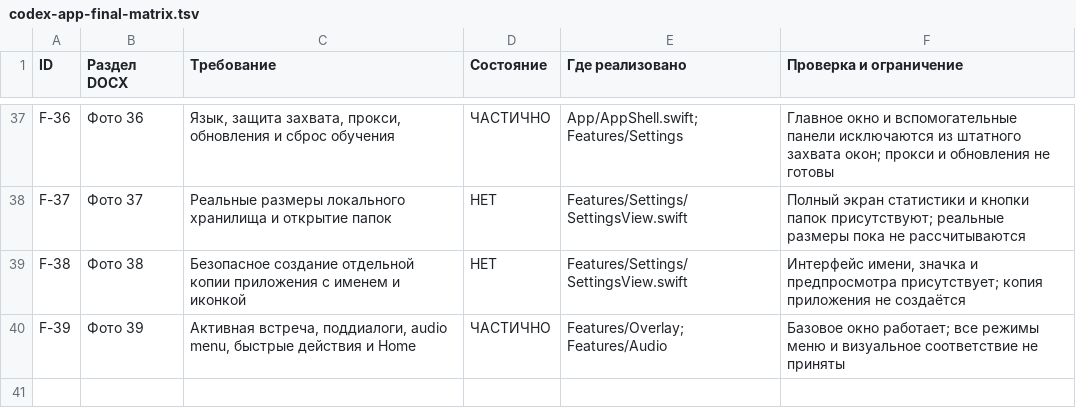
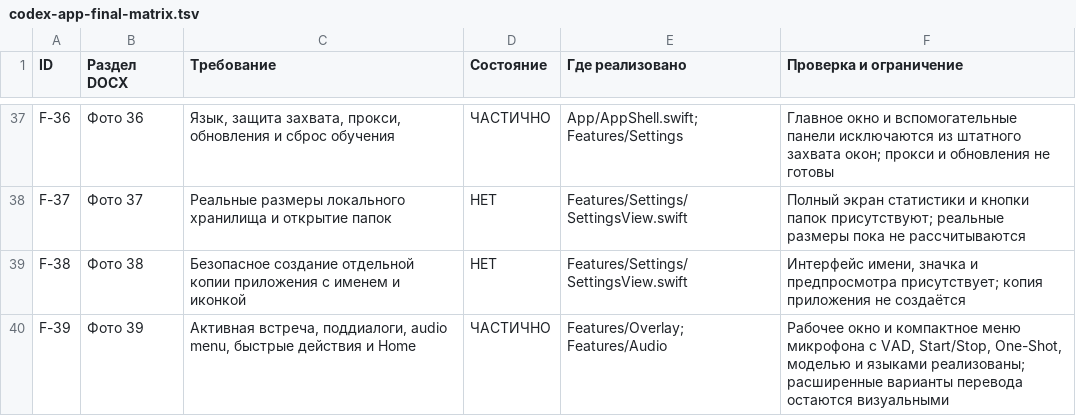
Before and after one commit to maxmashevsky-bit/HireMate, a TSV file: docs/codex-app-final-matrix.tsv, drawn as a sheet; only a part is shown, gaps mark what is left out.

```diff
--- a/docs/codex-app-final-matrix.tsv
+++ b/docs/codex-app-final-matrix.tsv
@@ -39,2 +39,2 @@ F-37	Фото 37	Реальные размеры локального храни
 F-38	Фото 38	Безопасное создание отдельной копии приложения с именем и иконкой	НЕТ	Features/Settings/SettingsView.swift	Интерфейс имени, значка и предпросмотра присутствует; копия приложения не создаётся
-F-39	Фото 39	Активная встреча, поддиалоги, audio menu, быстрые действия и Home	ЧАСТИЧНО	Features/Overlay; Features/Audio	Базовое окно работает; все режимы меню и визуальное соответствие не приняты
+F-39	Фото 39	Активная встреча, поддиалоги, audio menu, быстрые действия и Home	ЧАСТИЧНО	Features/Overlay; Features/Audio	Рабочее окно и компактное меню микрофона с VAD, Start/Stop, One-Shot, моделью и языками реализованы; расширенные варианты перевода остаются визуальными
```
Also changed, not shown: 1 other file.
